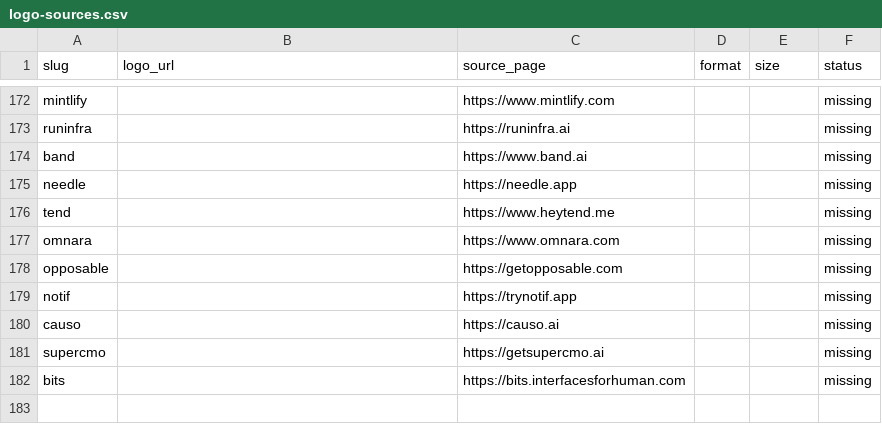
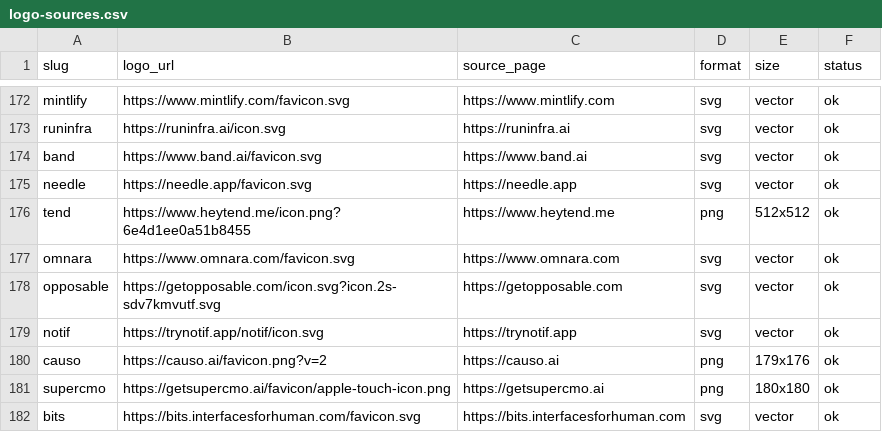
Before and after one commit to mputiyon1985/bestbotfor, a CSV file: src/data/logo-sources.csv, drawn as a sheet; only a part is shown, gaps mark what is left out; the diff covers the shown part only; the diff names each change by its address in the sheet, - before the commit and + after, or states it on an @@ line.

Commit message:
catalog: ratings for 4 scouted tools, 21 hosted logos, Mercury 3 unlisted, scout categories, Semrush $139.95

```diff
--- a/src/data/logo-sources.csv
+++ b/src/data/logo-sources.csv
-B172 (logo_url): (empty)
+B172 (logo_url): https://www.mintlify.com/favicon.svg
-D172:D175 (format): (empty)
+D172:D175 (format): svg
-E172:E175 (size): (empty)
+E172:E175 (size): vector
-F172:F182 (status): missing
+F172:F182 (status): ok
-B173 (logo_url): (empty)
+B173 (logo_url): https://runinfra.ai/icon.svg
-B174 (logo_url): (empty)
+B174 (logo_url): https://www.band.ai/favicon.svg
-B175 (logo_url): (empty)
+B175 (logo_url): https://needle.app/favicon.svg
-B176 (logo_url): (empty)
+B176 (logo_url): https://www.heytend.me/icon.png?6e4d1ee0a51b8455
-D176 (format): (empty)
+D176 (format): png
-E176 (size): (empty)
+E176 (size): 512x512
-B177 (logo_url): (empty)
+B177 (logo_url): https://www.omnara.com/favicon.svg
-D177:D179 (format): (empty)
+D177:D179 (format): svg
-E177:E179 (size): (empty)
+E177:E179 (size): vector
-B178 (logo_url): (empty)
+B178 (logo_url): https://getopposable.com/icon.svg?icon.2s-sdv7kmvutf.svg
-B179 (logo_url): (empty)
+B179 (logo_url): https://trynotif.app/notif/icon.svg
-B180 (logo_url): (empty)
+B180 (logo_url): https://causo.ai/favicon.png?v=2
-D180:D181 (format): (empty)
+D180:D181 (format): png
-E180 (size): (empty)
+E180 (size): 179x176
-B181 (logo_url): (empty)
+B181 (logo_url): https://getsupercmo.ai/favicon/apple-touch-icon.png
-E181 (size): (empty)
+E181 (size): 180x180
-B182 (logo_url): (empty)
+B182 (logo_url): https://bits.interfacesforhuman.com/favicon.svg
-D182 (format): (empty)
+D182 (format): svg
-E182 (size): (empty)
+E182 (size): vector
```
Also changed, not shown: 44 edited cells elsewhere in this file, src/data/scores-pros-cons.csv, 41 other files.
